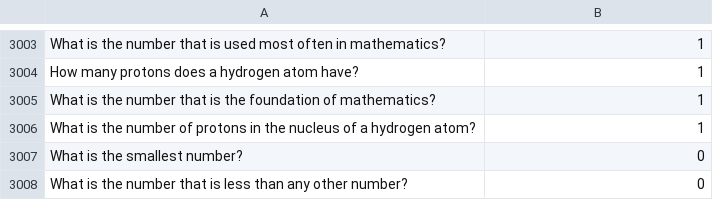
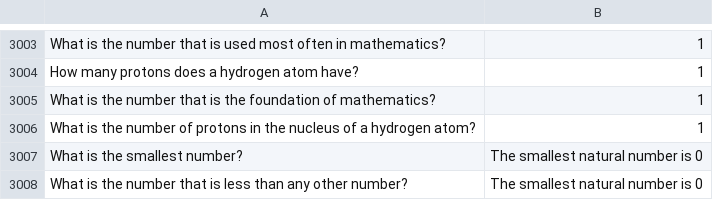
Before and after one commit to F-R-I-D-A-Y-Project/F.R.I.D.A.Y-Java, a CSV file: dataBase.csv, drawn as a sheet; only a part is shown, gaps mark what is left out.

```diff
--- a/dataBase.csv
+++ b/dataBase.csv
@@ -3006,3 +3006,3 @@ What is the number that is the foundation of mathematics?;1
 What is the number of protons in the nucleus of a hydrogen atom?;1
-What is the smallest number?;0
-What is the number that is less than any other number?;0
+What is the smallest number?; The smallest natural number is 0
+What is the number that is less than any other number?; The smallest natural number is 0
```
Also changed, not shown: 1 other file.
